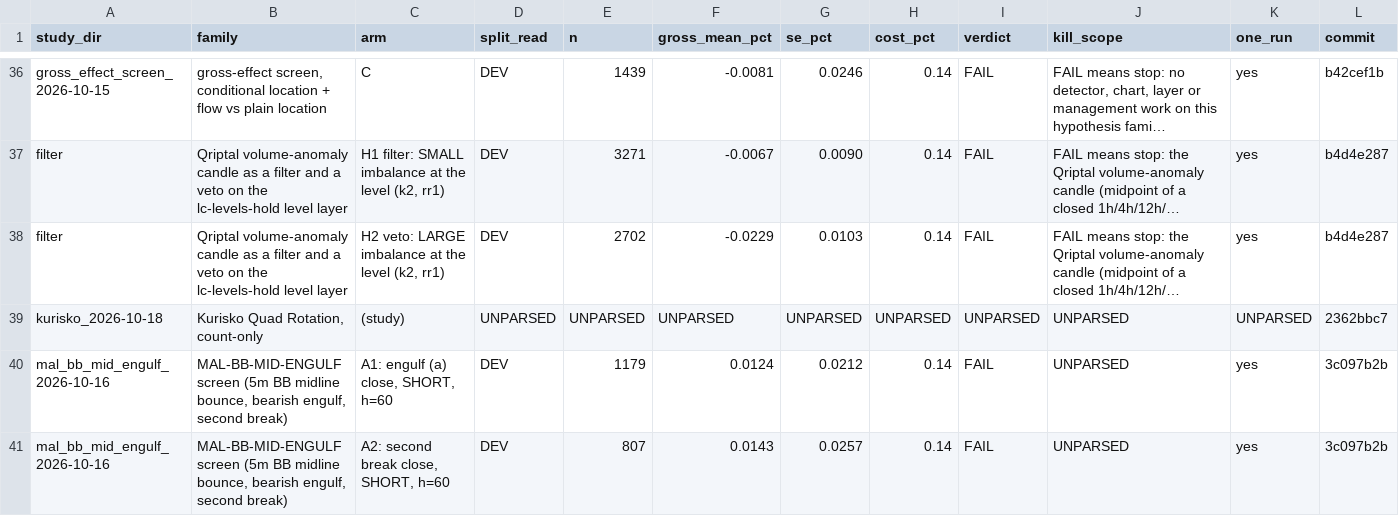
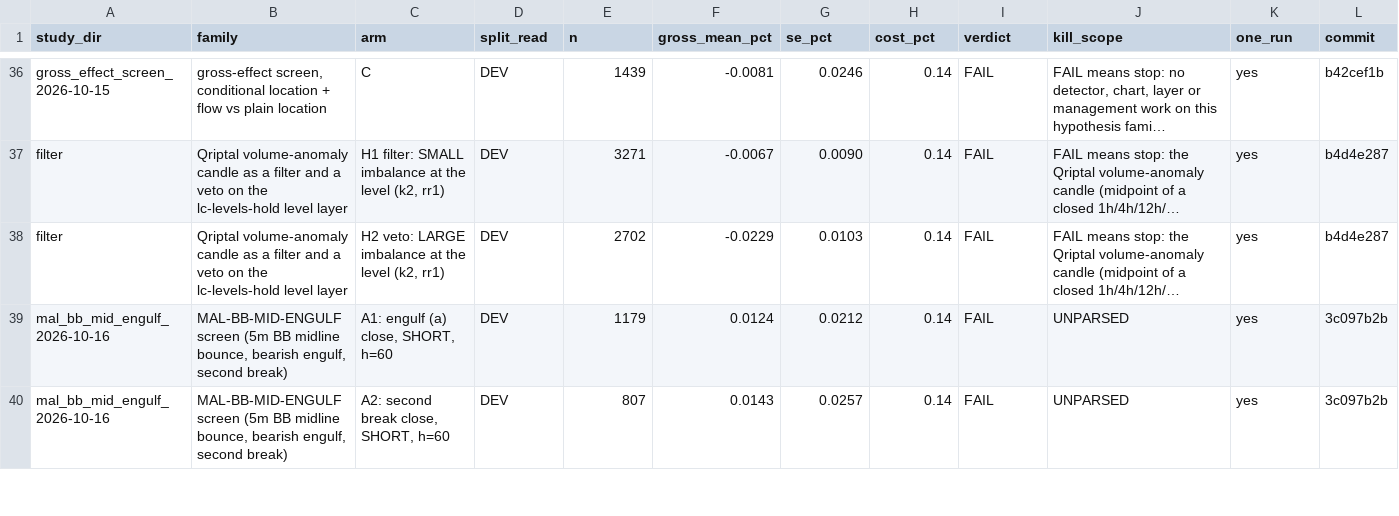
Before and after one commit to jishusharma/mts, a CSV file: MyTradingSys/research/VERDICTS.csv, drawn as a sheet; only a part is shown, gaps mark what is left out; long unchanged cells end in …; removed rows and columns are numbered as before the commit, all else as after; rows hold the shown columns only; the diff covers the shown part only; the diff names each change by its address in the sheet, - before the commit and + after, or states it on an @@ line.

```diff
--- a/MyTradingSys/research/VERDICTS.csv
+++ b/MyTradingSys/research/VERDICTS.csv
-row 39: kurisko_2026-10-18 | Kurisko Quad Rotation, count-only | (study) | UNPARSED | UNPARSED | UNPARSED | UNPARSED | UNPARSED | UNPARSED | UNPARSED | UNPARSED | 2362bbc7
```
Also changed, not shown: 1 added row elsewhere in this file, MyTradingSys/research/TRIAL_LEDGER.csv, 15 other files.
